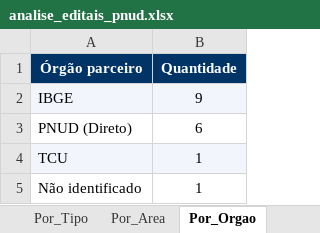
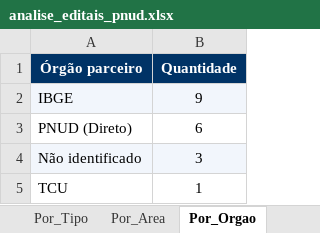
Before and after one commit to jorgel-mendes/analise-editais, an Excel workbook: analise_editais_pnud.xlsx, sheet Por_Orgao, drawn as a sheet; values as stored, in another font and other column widths than the file's, no borders; removed rows and columns are numbered as before the commit, all else as after; the diff names each change by its address in the sheet, - before the commit and + after, or states it on an @@ line.

```diff
--- a/analise_editais_pnud.xlsx (sheet Por_Orgao)
+++ b/analise_editais_pnud.xlsx (sheet Por_Orgao)
+row 4: Não identificado | 3
-A5:B5 fill: #F2F6FC
+A5:B5 fill: none
-row 5: Não identificado | 1
```
Also changed, not shown: sheet Editais, sheet Perfis, sheet Por_Area, sheet Resumo, sheet Por_Perfil, sheet Por_Tipo, 6 other files.
